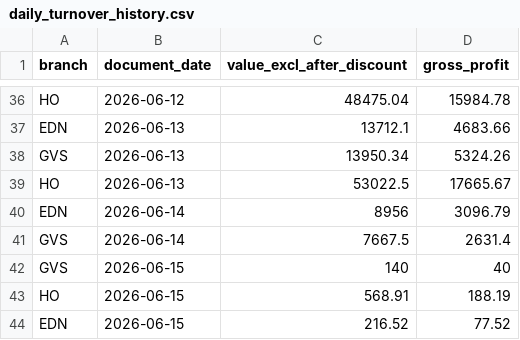
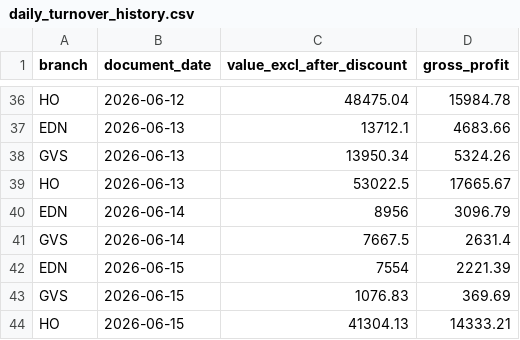
Before and after one commit to clawdbot12345-ux/onelife-dashboard, a CSV file: data/omni/daily_turnover_history.csv, drawn as a sheet; only a part is shown, gaps mark what is left out.

```diff
--- a/data/omni/daily_turnover_history.csv
+++ b/data/omni/daily_turnover_history.csv
@@ -41,4 +41,4 @@ EDN,2026-06-14,8956,3096.79
 GVS,2026-06-14,7667.5,2631.4
-GVS,2026-06-15,140,40
-HO,2026-06-15,568.91,188.19
-EDN,2026-06-15,216.52,77.52
+EDN,2026-06-15,7554,2221.39
+GVS,2026-06-15,1076.83,369.69
+HO,2026-06-15,41304.13,14333.21
```
Also changed, not shown: 28 other files.
